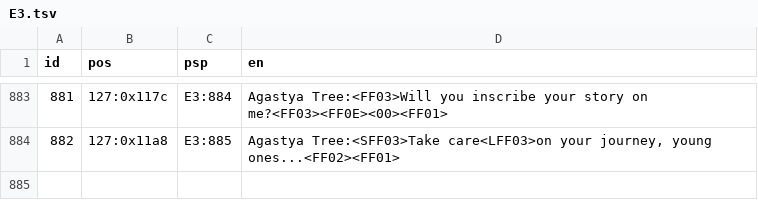
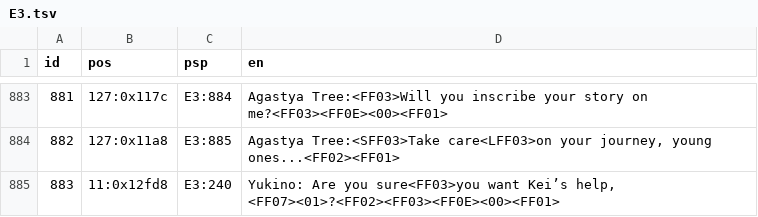
Before and after one commit to ayla6/megami-ibunroku-persona-translation, a TSV file: translation/generated/ADV/E3.tsv, drawn as a sheet; only a part is shown, gaps mark what is left out; the diff names each change by its address in the sheet, - before the commit and + after, or states it on an @@ line.

```diff
--- a/translation/generated/ADV/E3.tsv
+++ b/translation/generated/ADV/E3.tsv
+row 885: 883 | 11:0x12fd8 | E3:240 | Yukino: Are you sure<FF03>you want Kei’s help, <FF07><01>?<FF02><FF03><FF0E><00><FF01>
```
Also changed, not shown: translation/generated/ADV/E0.tsv, translation/generated/ADV/E1.tsv, 14 other files.
